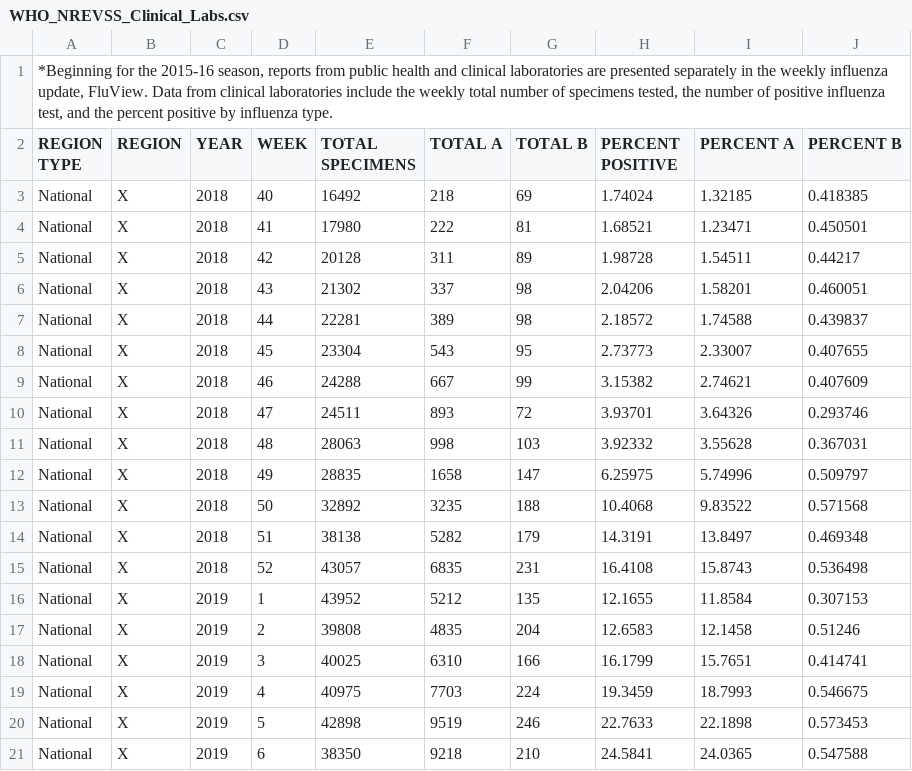
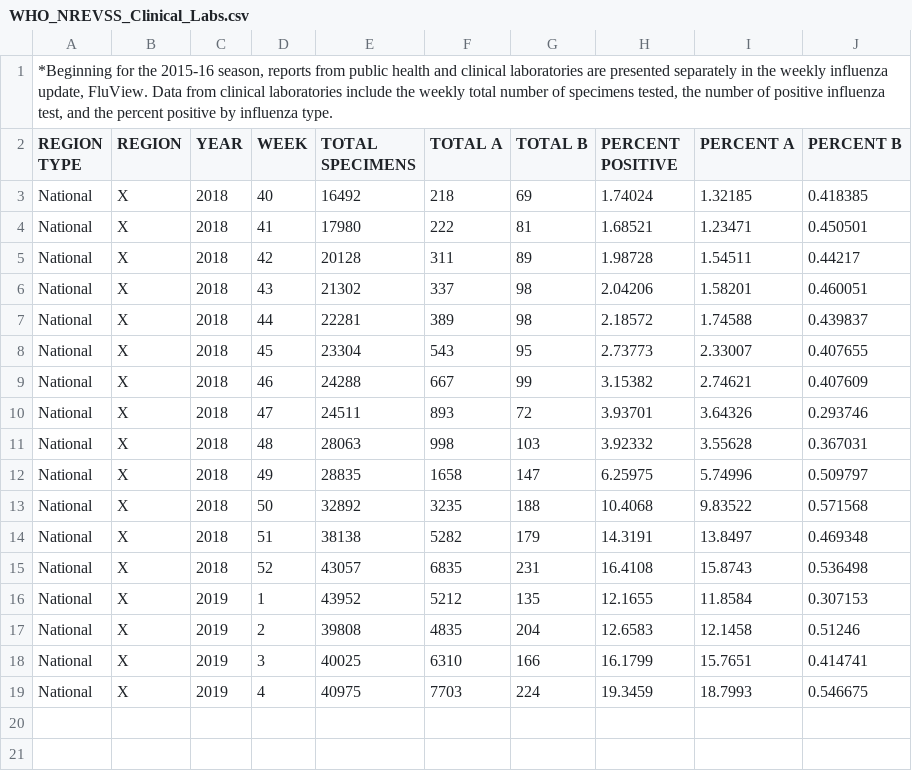
Before and after one commit to socket-var/CDC-R-Shiny, a CSV file: FluViewPhase2Data/WHO_NREVSS_Clinical_Labs.csv, drawn as a sheet; the diff names each change by its address in the sheet, - before the commit and + after, or states it on an @@ line.

```diff
--- a/FluViewPhase2Data/WHO_NREVSS_Clinical_Labs.csv
+++ b/FluViewPhase2Data/WHO_NREVSS_Clinical_Labs.csv
-row 20: National | X | 2019 | 5 | 42898 | 9519 | 246 | 22.7633 | 22.1898 | 0.573453
-row 21: National | X | 2019 | 6 | 38350 | 9218 | 210 | 24.5841 | 24.0365 | 0.547588
```
Also changed, not shown: FluViewPhase2Data/52WeekFluData/WHO_NREVSS_Clinical_Labs.csv, FluViewPhase2Data/52WeekFluData/WHO_NREVSS_Public_Health_Labs.csv, 29 other files.
